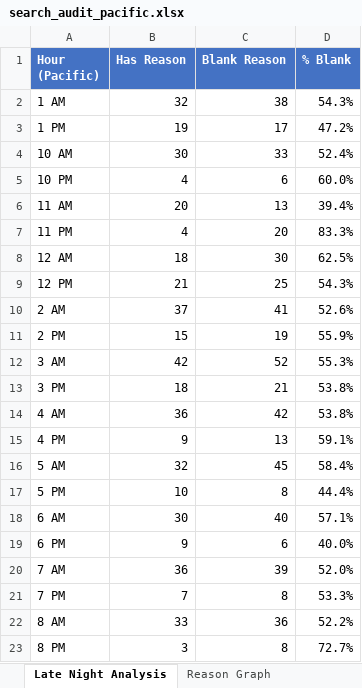
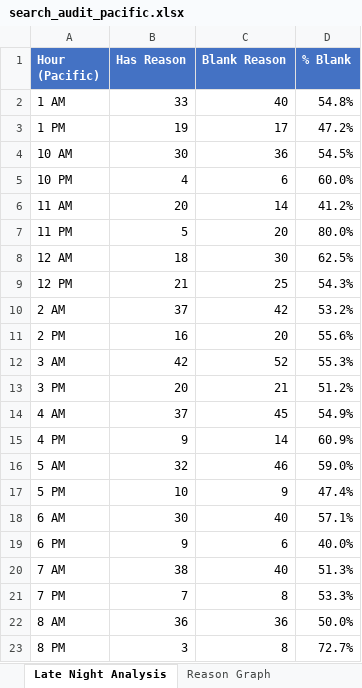
Before and after one commit to terminaldidy115/yuba-county-flock-oversight, an Excel workbook: search_audit_pacific.xlsx, sheet Late Night Analysis, drawn as a sheet; only a part is shown; values as stored, in another font and other column widths than the file's, no borders; charts and pictures not drawn; the diff covers the shown part only; the diff names each change by its address in the sheet, - before the commit and + after, or states it on an @@ line.

```diff
--- a/search_audit_pacific.xlsx (sheet Late Night Analysis)
+++ b/search_audit_pacific.xlsx (sheet Late Night Analysis)
-B2 (Has Reason): 32
+B2 (Has Reason): 33
-C2 (Blank Reason): 38
+C2 (Blank Reason): 40
-D2 (% Blank): 54.3%
+D2 (% Blank): 54.8%
-C4 (Blank Reason): 33
+C4 (Blank Reason): 36
-D4 (% Blank): 52.4%
+D4 (% Blank): 54.5%
-C6 (Blank Reason): 13
+C6 (Blank Reason): 14
-D6 (% Blank): 39.4%
+D6 (% Blank): 41.2%
-B7 (Has Reason): 4
+B7 (Has Reason): 5
-D7 (% Blank): 83.3%
+D7 (% Blank): 80.0%
-C10 (Blank Reason): 41
+C10 (Blank Reason): 42
-D10 (% Blank): 52.6%
+D10 (% Blank): 53.2%
-B11 (Has Reason): 15
+B11 (Has Reason): 16
-C11 (Blank Reason): 19
+C11 (Blank Reason): 20
-D11 (% Blank): 55.9%
+D11 (% Blank): 55.6%
-B13 (Has Reason): 18
+B13 (Has Reason): 20
-D13 (% Blank): 53.8%
+D13 (% Blank): 51.2%
-B14 (Has Reason): 36
+B14 (Has Reason): 37
-C14 (Blank Reason): 42
+C14 (Blank Reason): 45
-D14 (% Blank): 53.8%
+D14 (% Blank): 54.9%
-C15 (Blank Reason): 13
+C15 (Blank Reason): 14
-D15 (% Blank): 59.1%
+D15 (% Blank): 60.9%
-C16 (Blank Reason): 45
+C16 (Blank Reason): 46
-D16 (% Blank): 58.4%
+D16 (% Blank): 59.0%
-C17 (Blank Reason): 8
+C17 (Blank Reason): 9
-D17 (% Blank): 44.4%
+D17 (% Blank): 47.4%
-B20 (Has Reason): 36
+B20 (Has Reason): 38
-C20 (Blank Reason): 39
+C20 (Blank Reason): 40
-D20 (% Blank): 52.0%
+D20 (% Blank): 51.3%
-B22 (Has Reason): 33
+B22 (Has Reason): 36
-D22 (% Blank): 52.2%
+D22 (% Blank): 50.0%
```
Also changed, not shown: 6 edited cells elsewhere in this sheet, sheet Search Audit, sheet flock_run_log, sheet Network Analysis, sheet Searches by Hour, charts or pictures.
